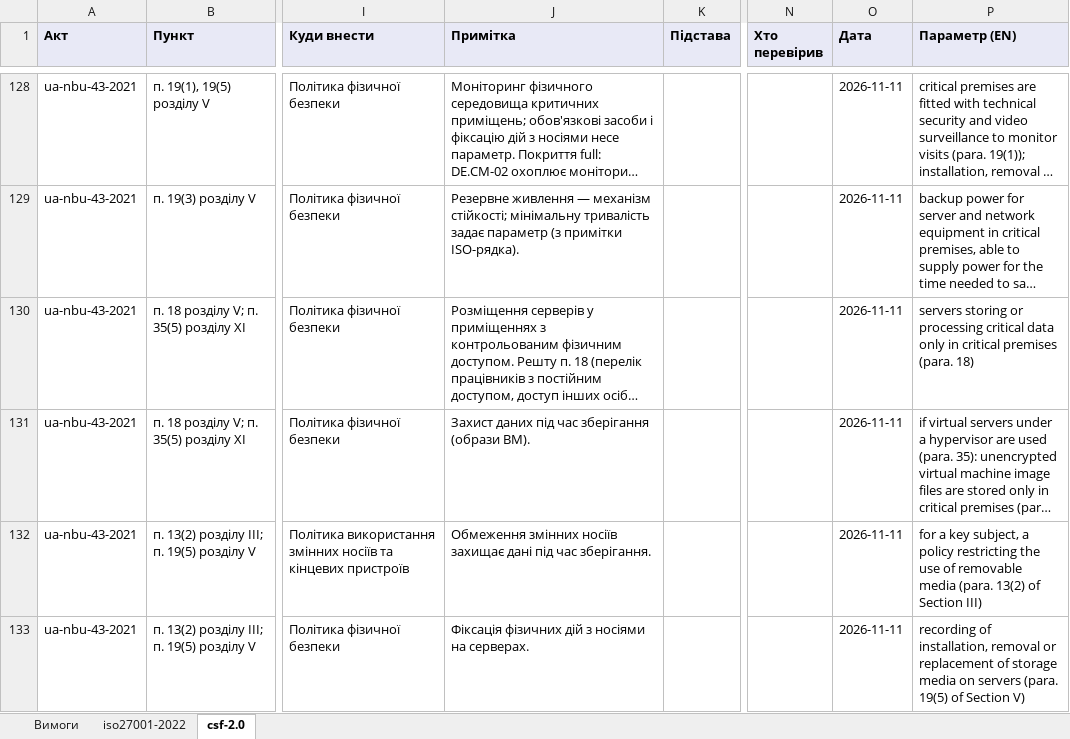
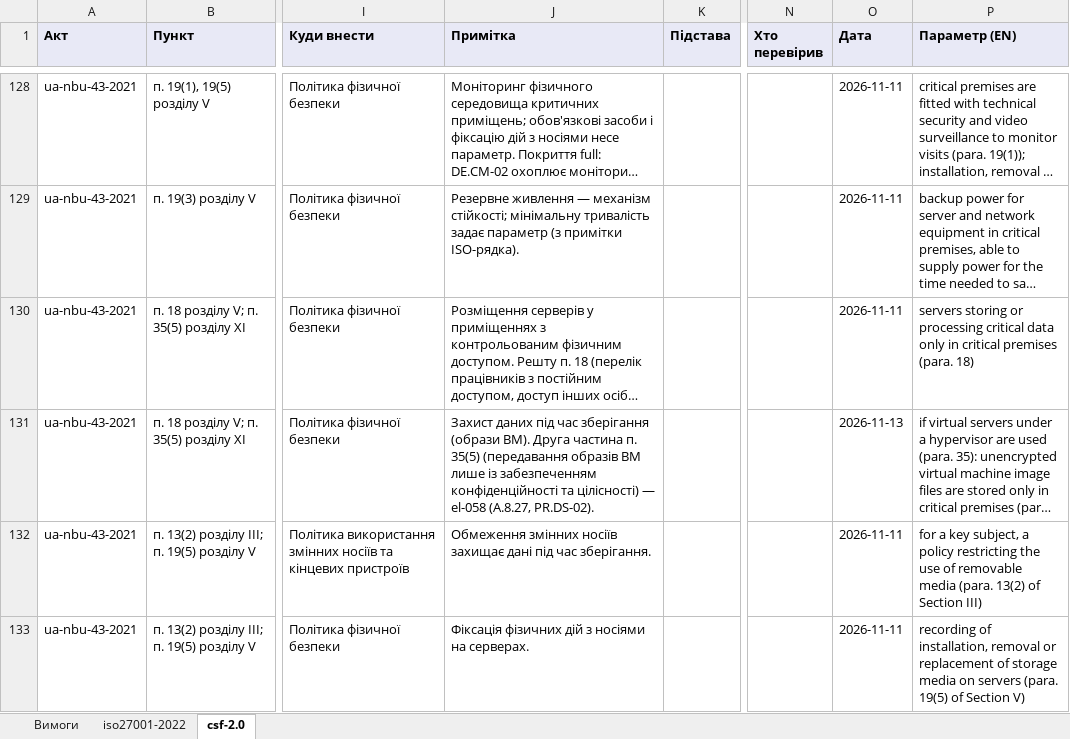
Before and after one commit to Ivan-Gokin/grc-foundation-ua, an Excel workbook: mappings/nbu.xlsx, sheet csf-2.0, drawn as a sheet; only a part is shown, gaps mark what is left out; long unchanged cells end in …; values as stored, in another font and other column widths than the file's, no borders; the diff covers the shown part only; the diff names each change by its address in the sheet, - before the commit and + after, or states it on an @@ line.

```diff
--- a/mappings/nbu.xlsx (sheet csf-2.0)
+++ b/mappings/nbu.xlsx (sheet csf-2.0)
-J131 (Примітка): …(образи ВМ).
+J131 (Примітка): …(образи ВМ). Друга частина п. 35(5) (передавання образів ВМ лише із забезпеченням конфіденційності та цілісності) — el-058 (A.8.27, PR.DS-02).
-O131 (Дата): 2026-11-11
+O131 (Дата): 2026-11-13
```
Also changed, not shown: 26 edited cells elsewhere in this sheet, sheet iso27001-2022, sheet Вимоги, mappings/cmu-373-736.xlsx, mappings/law-80-94-vr.xlsx, 2 other files.
